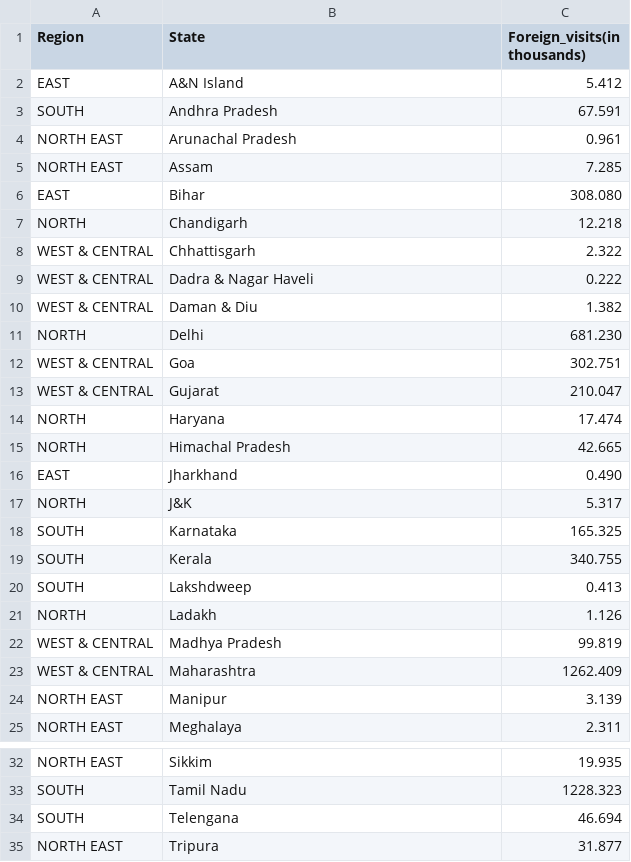
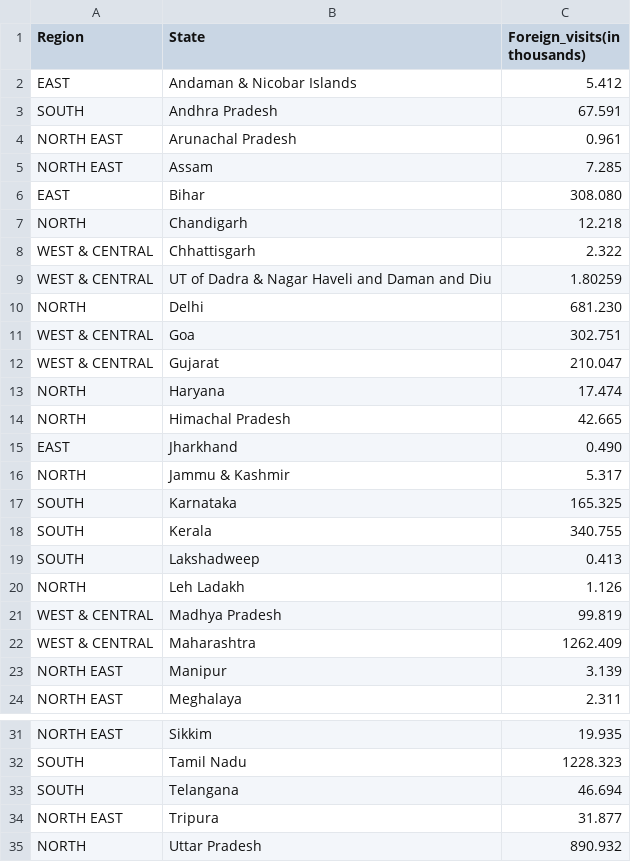
Before and after one commit to baranidharan-g23/snowflake_hackathon, a CSV file: Datasets/State_Wise_Foreign_TA/State_FTA_2020.csv, drawn as a sheet; only a part is shown, gaps mark what is left out; the shorter side is filled out with more unchanged rows.

```diff
--- a/Datasets/State_Wise_Foreign_TA/State_FTA_2020.csv
+++ b/Datasets/State_Wise_Foreign_TA/State_FTA_2020.csv
@@ -1,3 +1,3 @@
 Region,State,Foreign_visits(in thousands)
-EAST,A&N Island,5.412
+EAST,Andaman & Nicobar Islands,5.412
 SOUTH,Andhra Pradesh,67.591
@@ -8,4 +8,3 @@ NORTH,Chandigarh,12.218
 WEST & CENTRAL,Chhattisgarh,2.322
-WEST & CENTRAL,Dadra & Nagar Haveli,0.222
-WEST & CENTRAL,Daman & Diu,1.382
+WEST & CENTRAL,UT of Dadra & Nagar Haveli and Daman and Diu,1.80259
 NORTH,Delhi,681.230
@@ -16,7 +15,7 @@ NORTH,Himachal Pradesh,42.665
 EAST,Jharkhand,0.490
-NORTH,J&K,5.317
+NORTH,Jammu & Kashmir,5.317
 SOUTH,Karnataka,165.325
 SOUTH,Kerala,340.755
-SOUTH,Lakshdweep,0.413
-NORTH,Ladakh,1.126
+SOUTH,Lakshadweep,0.413
+NORTH,Leh Ladakh,1.126
 WEST & CENTRAL,Madhya Pradesh,99.819
@@ -33,3 +32,3 @@ NORTH EAST,Sikkim,19.935
 SOUTH,Tamil Nadu,1228.323
-SOUTH,Telengana,46.694
+SOUTH,Telangana,46.694
 NORTH EAST,Tripura,31.877
```
Also changed, not shown: Datasets/State_Wise_Foreign_TA/State_FTA_2017.csv, Datasets/State_Wise_Foreign_TA/State_FTA_2018.csv, 4 other files.
